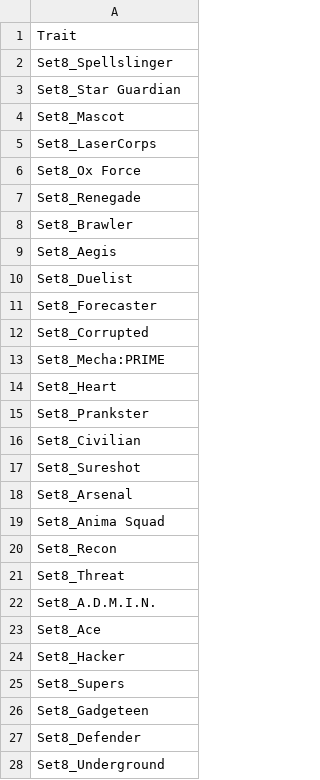
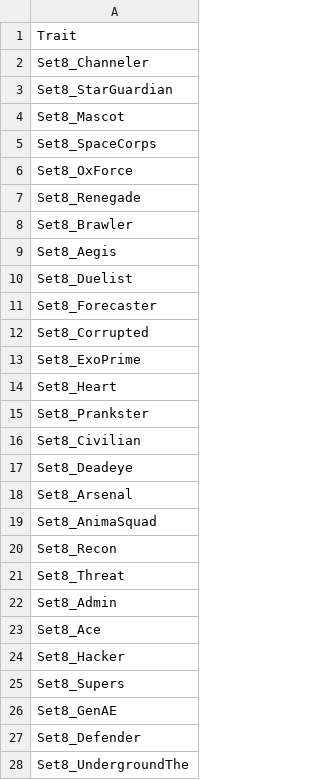
Before and after one commit to Karmishs/Data_Science_Project, a CSV file: TocHe.csv, drawn as a sheet.

Commit message:
up lai file TocHe.csv lan thu n+1

```diff
--- a/TocHe.csv
+++ b/TocHe.csv
@@ -1,7 +1,7 @@
 Trait
-Set8_Spellslinger
-Set8_Star Guardian
+Set8_Channeler
+Set8_StarGuardian
 Set8_Mascot
-Set8_LaserCorps
-Set8_Ox Force
+Set8_SpaceCorps
+Set8_OxForce
 Set8_Renegade
@@ -12,3 +12,3 @@ Set8_Forecaster
 Set8_Corrupted
-Set8_Mecha:PRIME
+Set8_ExoPrime
 Set8_Heart
@@ -16,8 +16,8 @@ Set8_Prankster
 Set8_Civilian
-Set8_Sureshot
+Set8_Deadeye
 Set8_Arsenal
-Set8_Anima Squad
+Set8_AnimaSquad
 Set8_Recon
 Set8_Threat
-Set8_A.D.M.I.N.
+Set8_Admin
 Set8_Ace
@@ -25,4 +25,4 @@ Set8_Hacker
 Set8_Supers
-Set8_Gadgeteen
+Set8_GenAE
 Set8_Defender
-Set8_Underground
+Set8_UndergroundThe
```
